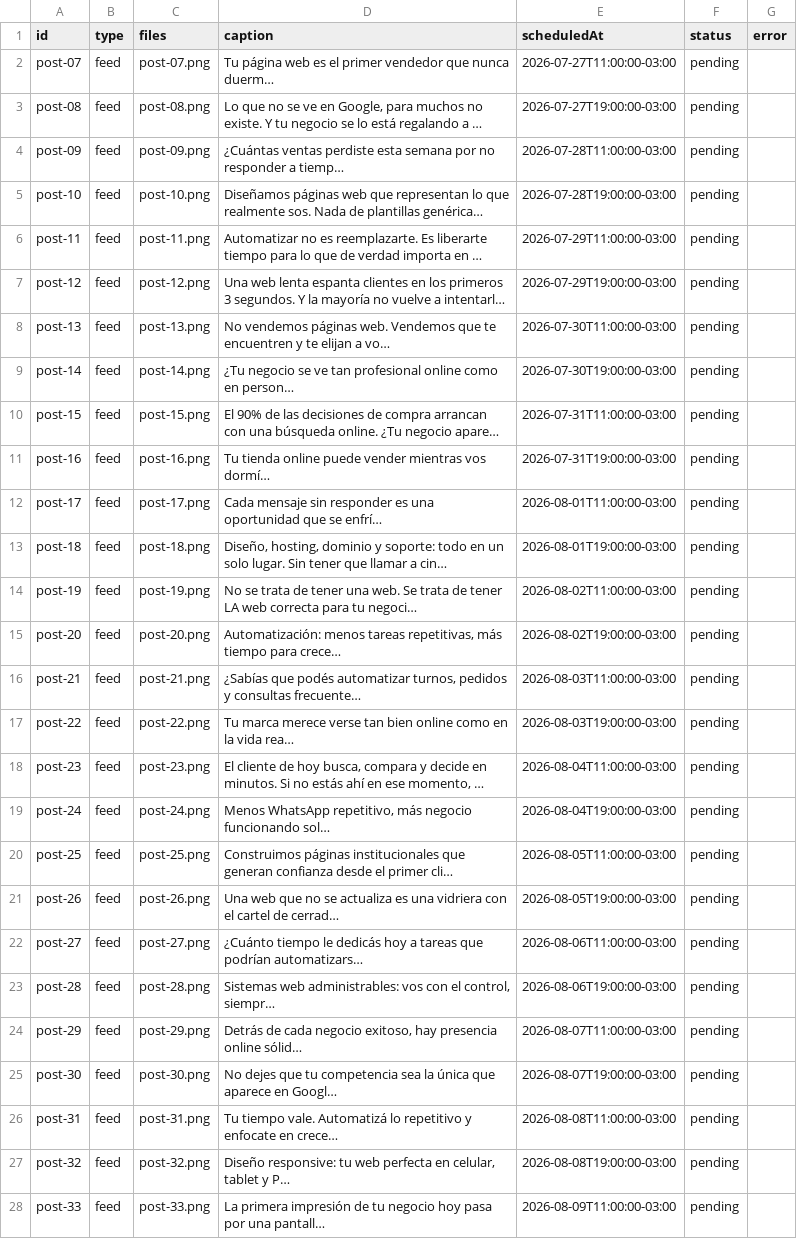
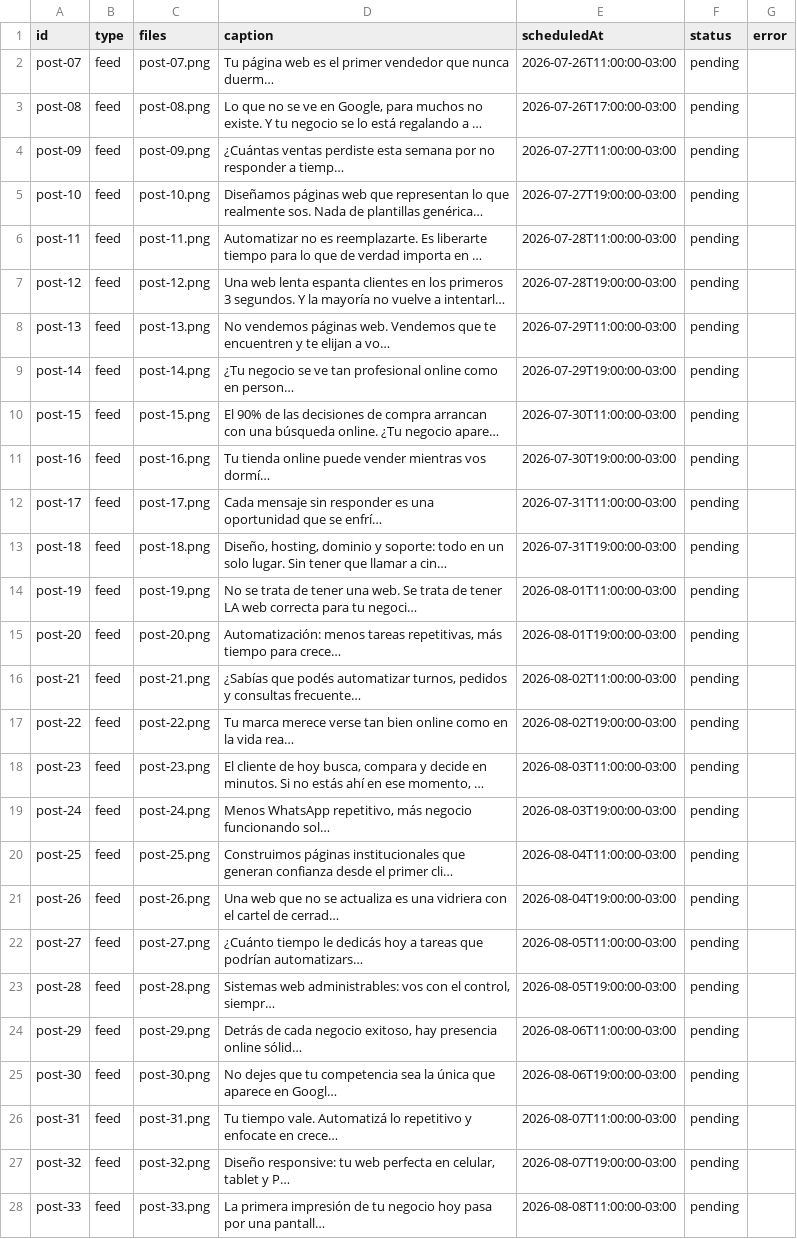
Before and after one commit to paginasweb766-source/instagram-scheduler, a CSV file: posts/posts.csv, drawn as a sheet; only a part is shown; long unchanged cells end in …; the diff covers the shown part only; the diff names each change by its address in the sheet, - before the commit and + after, or states it on an @@ line.

Commit message:
Correr todo el calendario un dia para atras: arranca hoy 26/7

```diff
--- a/posts/posts.csv
+++ b/posts/posts.csv
-E2 (scheduledAt): 2026-07-27T11:00:00-03:00
+E2 (scheduledAt): 2026-07-26T11:00:00-03:00
-E3 (scheduledAt): 2026-07-27T19:00:00-03:00
+E3 (scheduledAt): 2026-07-26T17:00:00-03:00
-E4 (scheduledAt): 2026-07-28T11:00:00-03:00
+E4 (scheduledAt): 2026-07-27T11:00:00-03:00
-E5 (scheduledAt): 2026-07-28T19:00:00-03:00
+E5 (scheduledAt): 2026-07-27T19:00:00-03:00
-E6 (scheduledAt): 2026-07-29T11:00:00-03:00
+E6 (scheduledAt): 2026-07-28T11:00:00-03:00
-E7 (scheduledAt): 2026-07-29T19:00:00-03:00
+E7 (scheduledAt): 2026-07-28T19:00:00-03:00
-E8 (scheduledAt): 2026-07-30T11:00:00-03:00
+E8 (scheduledAt): 2026-07-29T11:00:00-03:00
-E9 (scheduledAt): 2026-07-30T19:00:00-03:00
+E9 (scheduledAt): 2026-07-29T19:00:00-03:00
-E10 (scheduledAt): 2026-07-31T11:00:00-03:00
+E10 (scheduledAt): 2026-07-30T11:00:00-03:00
-E11 (scheduledAt): 2026-07-31T19:00:00-03:00
+E11 (scheduledAt): 2026-07-30T19:00:00-03:00
-E12 (scheduledAt): 2026-08-01T11:00:00-03:00
+E12 (scheduledAt): 2026-07-31T11:00:00-03:00
-E13 (scheduledAt): 2026-08-01T19:00:00-03:00
+E13 (scheduledAt): 2026-07-31T19:00:00-03:00
-E14 (scheduledAt): 2026-08-02T11:00:00-03:00
+E14 (scheduledAt): 2026-08-01T11:00:00-03:00
-E15 (scheduledAt): 2026-08-02T19:00:00-03:00
+E15 (scheduledAt): 2026-08-01T19:00:00-03:00
-E16 (scheduledAt): 2026-08-03T11:00:00-03:00
+E16 (scheduledAt): 2026-08-02T11:00:00-03:00
-E17 (scheduledAt): 2026-08-03T19:00:00-03:00
+E17 (scheduledAt): 2026-08-02T19:00:00-03:00
-E18 (scheduledAt): 2026-08-04T11:00:00-03:00
+E18 (scheduledAt): 2026-08-03T11:00:00-03:00
-E19 (scheduledAt): 2026-08-04T19:00:00-03:00
+E19 (scheduledAt): 2026-08-03T19:00:00-03:00
-E20 (scheduledAt): 2026-08-05T11:00:00-03:00
+E20 (scheduledAt): 2026-08-04T11:00:00-03:00
-E21 (scheduledAt): 2026-08-05T19:00:00-03:00
+E21 (scheduledAt): 2026-08-04T19:00:00-03:00
-E22 (scheduledAt): 2026-08-06T11:00:00-03:00
+E22 (scheduledAt): 2026-08-05T11:00:00-03:00
-E23 (scheduledAt): 2026-08-06T19:00:00-03:00
+E23 (scheduledAt): 2026-08-05T19:00:00-03:00
-E24 (scheduledAt): 2026-08-07T11:00:00-03:00
+E24 (scheduledAt): 2026-08-06T11:00:00-03:00
-E25 (scheduledAt): 2026-08-07T19:00:00-03:00
+E25 (scheduledAt): 2026-08-06T19:00:00-03:00
-E26 (scheduledAt): 2026-08-08T11:00:00-03:00
+E26 (scheduledAt): 2026-08-07T11:00:00-03:00
-E27 (scheduledAt): 2026-08-08T19:00:00-03:00
+E27 (scheduledAt): 2026-08-07T19:00:00-03:00
-E28 (scheduledAt): 2026-08-09T11:00:00-03:00
+E28 (scheduledAt): 2026-08-08T11:00:00-03:00
```
Also changed, not shown: 18 edited cells elsewhere in this file.
